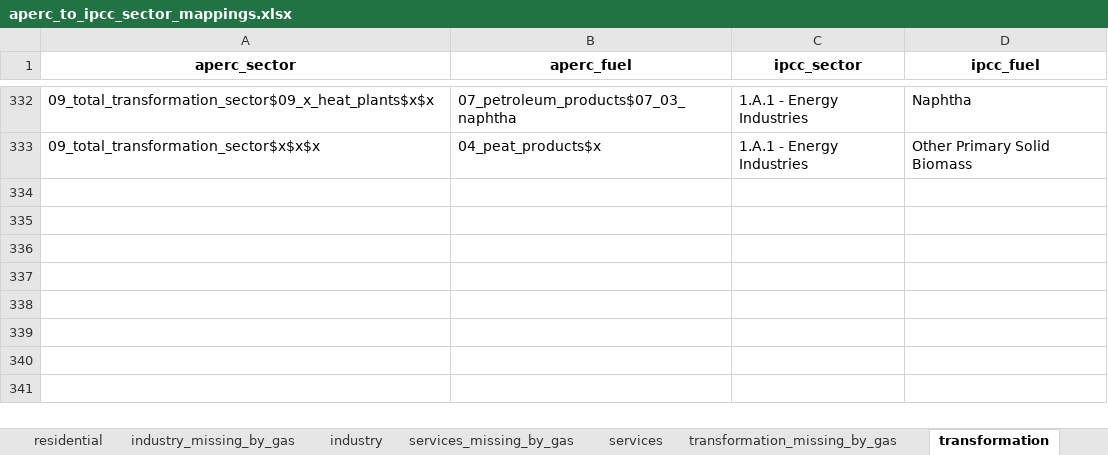
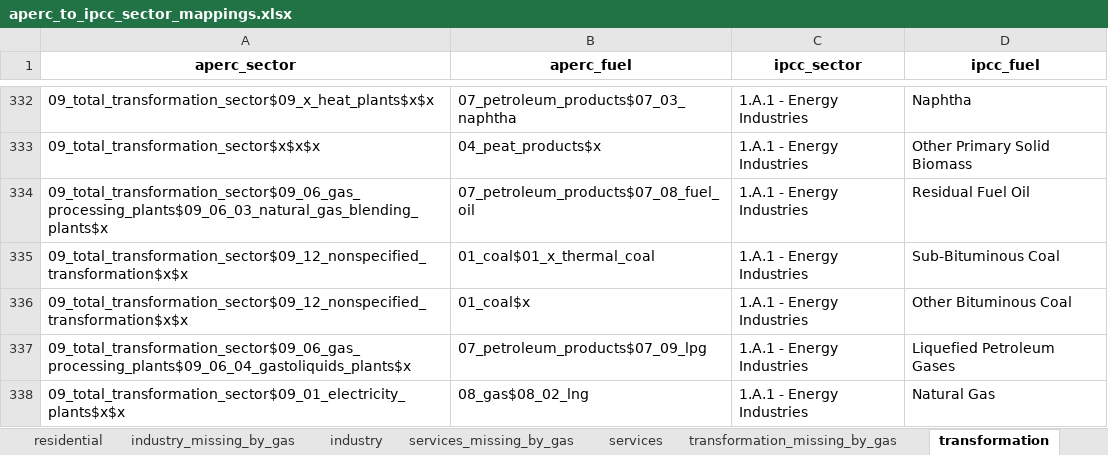
Before and after one commit to asia-pacific-energy-research-centre/aperc-emissions, an Excel workbook: config/aperc_to_ipcc_sector_mappings.xlsx, sheet transformation, drawn as a sheet; only a part is shown, gaps mark what is left out; values as stored, in another font and other column widths than the file's, no borders; the diff names each change by its address in the sheet, - before the commit and + after, or states it on an @@ line.

Commit message:
added different gwp types and some extra mappings in new esto data

```diff
--- a/config/aperc_to_ipcc_sector_mappings.xlsx (sheet transformation)
+++ b/config/aperc_to_ipcc_sector_mappings.xlsx (sheet transformation)
+row 334: 09_total_transformation_sector$09_06_gas_processing_plants$09_06_03_natural_gas_blending_plants$x | 07_petroleum_products$07_08_fuel_oil | 1.A.1 - Energy Industries | Residual Fuel Oil
+row 335: 09_total_transformation_sector$09_12_nonspecified_transformation$x$x | 01_coal$01_x_thermal_coal | 1.A.1 - Energy Industries | Sub-Bituminous Coal
+row 336: 09_total_transformation_sector$09_12_nonspecified_transformation$x$x | 01_coal$x | 1.A.1 - Energy Industries | Other Bituminous Coal
+row 337: 09_total_transformation_sector$09_06_gas_processing_plants$09_06_04_gastoliquids_plants$x | 07_petroleum_products$07_09_lpg | 1.A.1 - Energy Industries | Liquefied Petroleum Gases
+row 338: 09_total_transformation_sector$09_01_electricity_plants$x$x | 08_gas$08_02_lng | 1.A.1 - Energy Industries | Natural Gas
```
Also changed, not shown: 12 other files.
